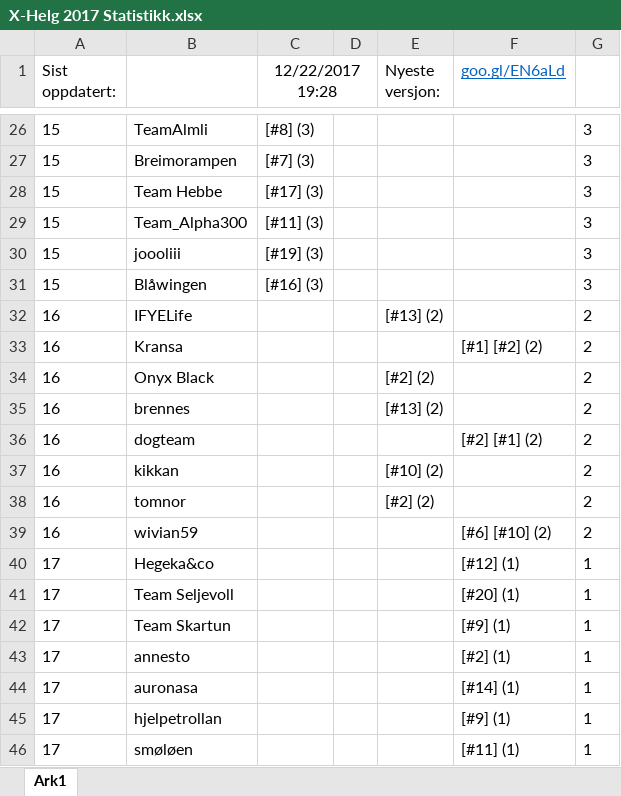
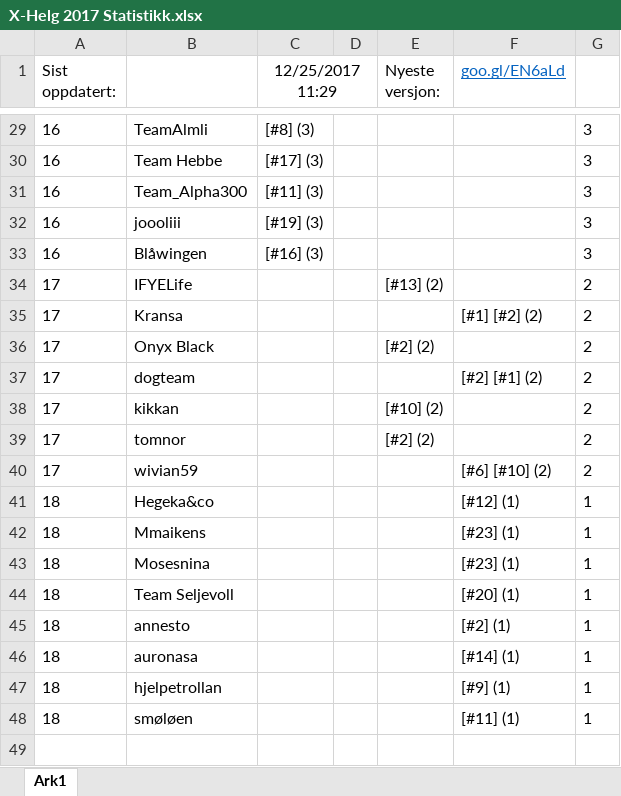
Before and after one commit to tplive/xhelg-stats, an Excel workbook: X-Helg 2017 Statistikk.xlsx, sheet Ark1, drawn as a sheet; only a part is shown, gaps mark what is left out; values as stored, in another font and other column widths than the file's, no borders; removed rows and columns are numbered as before the commit, all else as after; the diff covers the shown part only; the diff names each change by its address in the sheet, - before the commit and + after, or states it on an @@ line.

```diff
--- a/X-Helg 2017 Statistikk.xlsx (sheet Ark1)
+++ b/X-Helg 2017 Statistikk.xlsx (sheet Ark1)
-C1: 12/22/2017 19:28
+C1: 12/25/2017 11:29
-A29 (Sist oppdatert:): 15
+A29 (Sist oppdatert:): 16
-row 27: 15 | Breimorampen | [#7] (3) |  |  |  | 3
-A30:A33 (Sist oppdatert:): 15
+A30:A33 (Sist oppdatert:): 16
-A34:A36 (Sist oppdatert:): 16
+A34:A36 (Sist oppdatert:): 17
-row 35: 16 | brennes |  |  | [#13] (2) |  | 2
-A37:A40 (Sist oppdatert:): 16
+A37:A40 (Sist oppdatert:): 17
-A41 (Sist oppdatert:): 17
+A41 (Sist oppdatert:): 18
+row 42: 18 | Mmaikens |  |  |  | [#23] (1) | 1
+row 43: 18 | Mosesnina |  |  |  | [#23] (1) | 1
-A44 (Sist oppdatert:): 17
+A44 (Sist oppdatert:): 18
-row 42: 17 | Team Skartun |  |  |  | [#9] (1) | 1
-A45:A48 (Sist oppdatert:): 17
+A45:A48 (Sist oppdatert:): 18
```
Also changed, not shown: 5 added rows, 2 removed rows and 23 edited cells elsewhere in this sheet, 4 other files.
